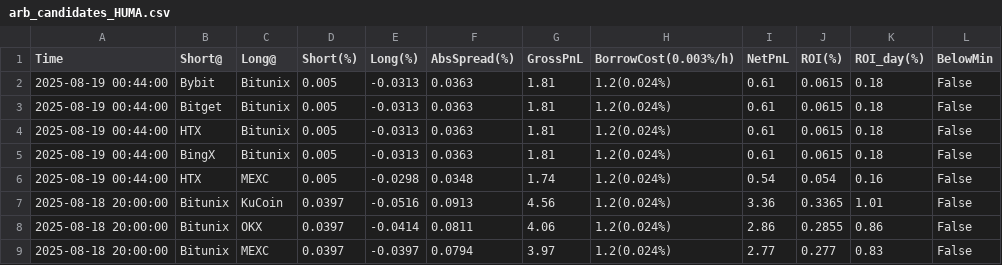
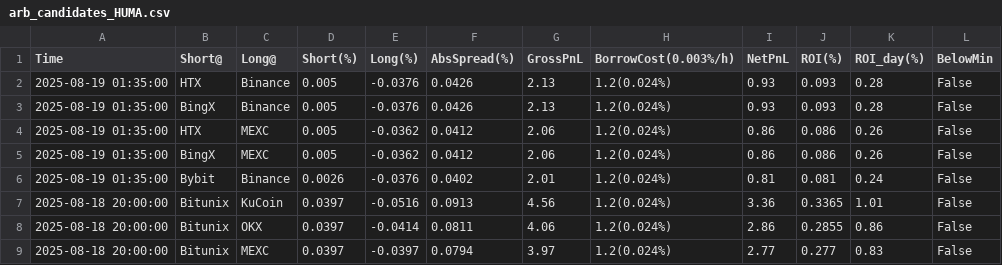
Before and after one commit to aerist123/funding-data, a CSV file: public/data/arb_candidates_HUMA.csv, drawn as a sheet; only a part is shown; removed rows and columns are numbered as before the commit, all else as after; the diff names each change by its address in the sheet, - before the commit and + after, or states it on an @@ line.

```diff
--- a/public/data/arb_candidates_HUMA.csv
+++ b/public/data/arb_candidates_HUMA.csv
-row 2: 2025-08-19 00:44:00 | Bybit | Bitunix | 0.005 | -0.0313 | 0.0363 | 1.81 | 1.2(0.024%) | 0.61 | 0.0615 | 0.18 | False
-row 3: 2025-08-19 00:44:00 | Bitget | Bitunix | 0.005 | -0.0313 | 0.0363 | 1.81 | 1.2(0.024%) | 0.61 | 0.0615 | 0.18 | False
-row 4: 2025-08-19 00:44:00 | HTX | Bitunix | 0.005 | -0.0313 | 0.0363 | 1.81 | 1.2(0.024%) | 0.61 | 0.0615 | 0.18 | False
-row 5: 2025-08-19 00:44:00 | BingX | Bitunix | 0.005 | -0.0313 | 0.0363 | 1.81 | 1.2(0.024%) | 0.61 | 0.0615 | 0.18 | False
-row 6: 2025-08-19 00:44:00 | HTX | MEXC | 0.005 | -0.0298 | 0.0348 | 1.74 | 1.2(0.024%) | 0.54 | 0.054 | 0.16 | False
+row 2: 2025-08-19 01:35:00 | HTX | Binance | 0.005 | -0.0376 | 0.0426 | 2.13 | 1.2(0.024%) | 0.93 | 0.093 | 0.28 | False
+row 3: 2025-08-19 01:35:00 | BingX | Binance | 0.005 | -0.0376 | 0.0426 | 2.13 | 1.2(0.024%) | 0.93 | 0.093 | 0.28 | False
+row 4: 2025-08-19 01:35:00 | HTX | MEXC | 0.005 | -0.0362 | 0.0412 | 2.06 | 1.2(0.024%) | 0.86 | 0.086 | 0.26 | False
+row 5: 2025-08-19 01:35:00 | BingX | MEXC | 0.005 | -0.0362 | 0.0412 | 2.06 | 1.2(0.024%) | 0.86 | 0.086 | 0.26 | False
+row 6: 2025-08-19 01:35:00 | Bybit | Binance | 0.0026 | -0.0376 | 0.0402 | 2.01 | 1.2(0.024%) | 0.81 | 0.081 | 0.24 | False
```
Also changed, not shown: public/data/arb_candidates_HYPE.csv, public/data/arb_candidates_JST.csv, 24 other files.
